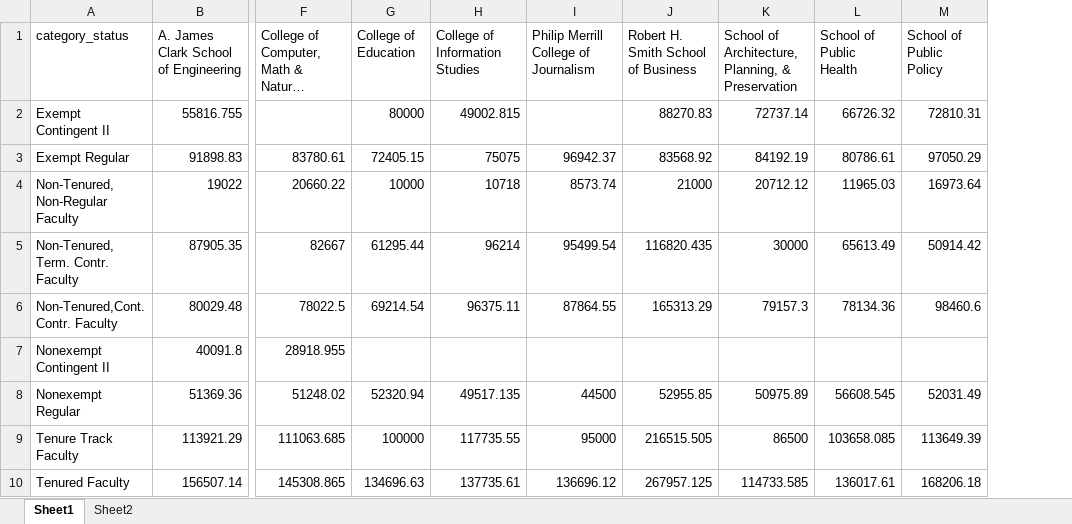
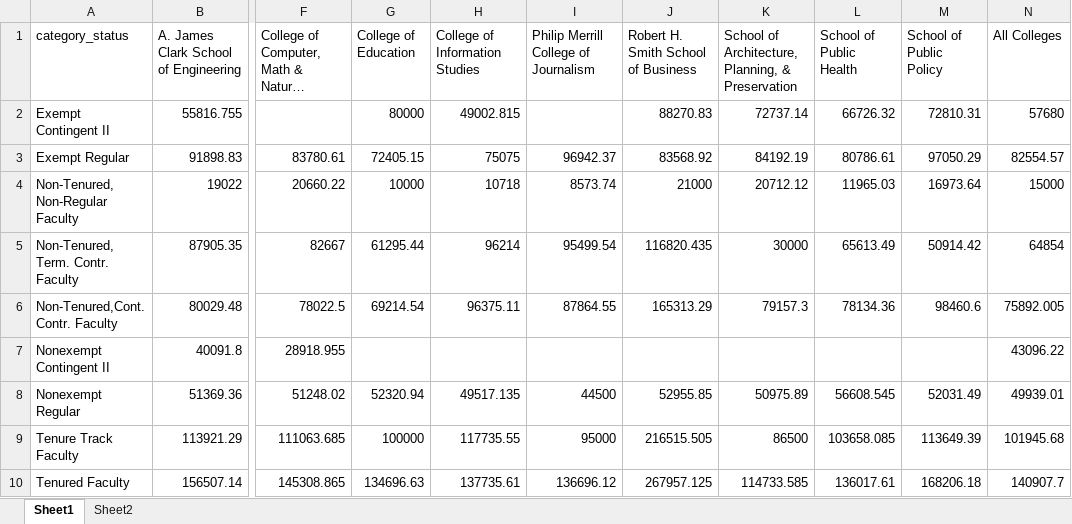
Before and after one commit to Vstavish/dbk_datadesk, an Excel workbook: fall22_salary_review/salary_by_division.xlsx, sheet Sheet1, drawn as a sheet; only a part is shown, gaps mark what is left out; long unchanged cells end in …; values as stored, in another font and other column widths than the file's, no borders; the diff names each change by its address in the sheet, - before the commit and + after, or states it on an @@ line.

```diff
--- a/fall22_salary_review/salary_by_division.xlsx (sheet Sheet1)
+++ b/fall22_salary_review/salary_by_division.xlsx (sheet Sheet1)
+column N (All Colleges), rows 2-10: 57680 | 82554.57 | 15000 | 64854 | 75892.005 | 43096.22 | 49939.01 | 101945.68 | 140907.7
```
Also changed, not shown: fall22_salary_review/position_counts.xlsx.
